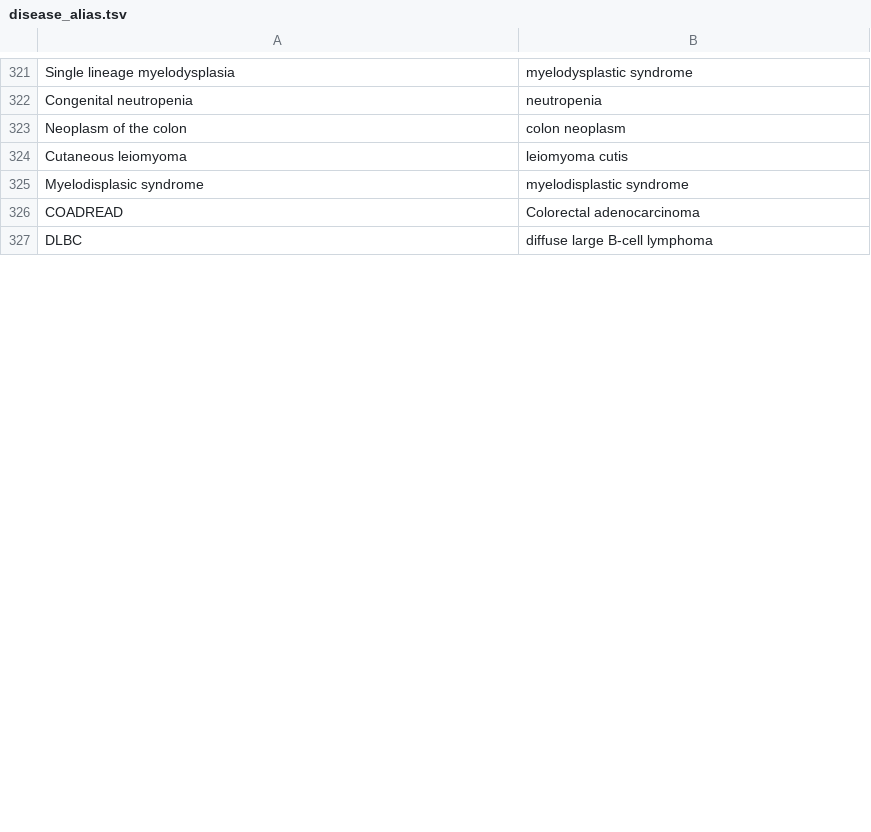
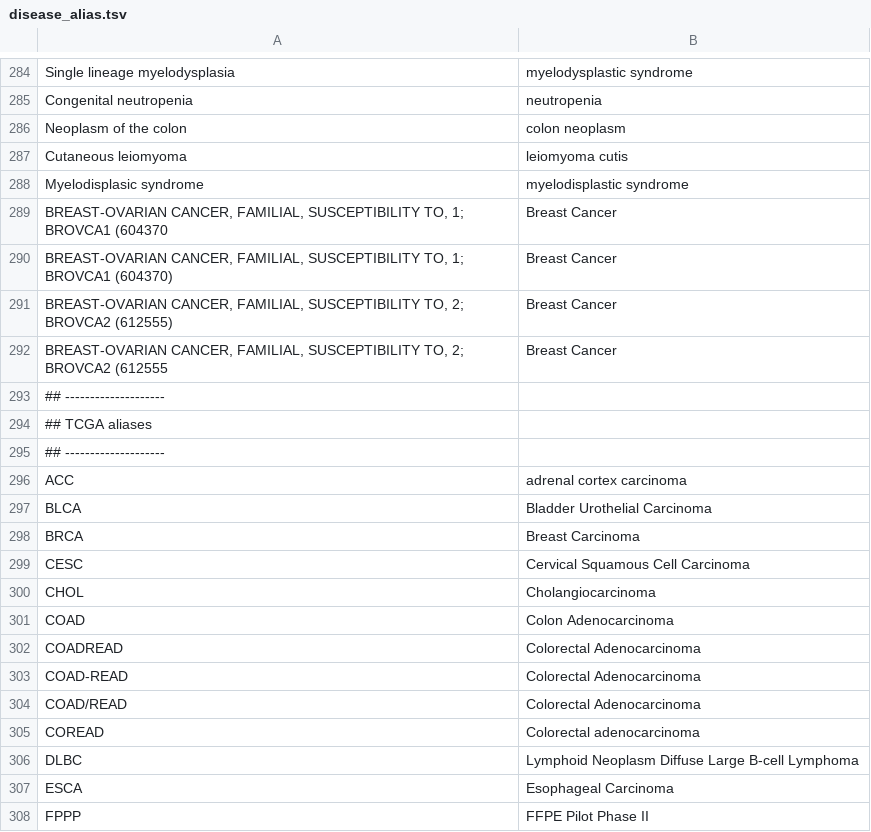
Before and after one commit to bmeg/bmeg-etl, a TSV file: source/phenotype_enricher/disease_alias.tsv, drawn as a sheet; only a part is shown, gaps mark what is left out; the diff covers the shown part only.

Commit message:
g2p: reduce number of phenotypes from molecularmatch; gdc: only inlcude TCGA data

```diff
--- a/source/phenotype_enricher/disease_alias.tsv
+++ b/source/phenotype_enricher/disease_alias.tsv
@@ -325,3 +288,21 @@ Cutaneous leiomyoma	leiomyoma cutis
 Myelodisplasic syndrome	myelodisplastic syndrome
-COADREAD	Colorectal adenocarcinoma
-DLBC	diffuse large B-cell lymphoma
+BREAST-OVARIAN CANCER, FAMILIAL, SUSCEPTIBILITY TO, 1; BROVCA1 (604370	Breast Cancer
+BREAST-OVARIAN CANCER, FAMILIAL, SUSCEPTIBILITY TO, 1; BROVCA1 (604370)	Breast Cancer
+BREAST-OVARIAN CANCER, FAMILIAL, SUSCEPTIBILITY TO, 2; BROVCA2 (612555)	Breast Cancer
+BREAST-OVARIAN CANCER, FAMILIAL, SUSCEPTIBILITY TO, 2; BROVCA2 (612555	Breast Cancer
+## --------------------
+## TCGA aliases
+## --------------------
+ACC	adrenal cortex carcinoma
+BLCA	Bladder Urothelial Carcinoma
+BRCA	Breast Carcinoma
+CESC	Cervical Squamous Cell Carcinoma
+CHOL	Cholangiocarcinoma
+COAD	Colon Adenocarcinoma
+COADREAD	Colorectal Adenocarcinoma
+COAD-READ	Colorectal Adenocarcinoma
+COAD/READ	Colorectal Adenocarcinoma
+COREAD	Colorectal adenocarcinoma
+DLBC	Lymphoid Neoplasm Diffuse Large B-cell Lymphoma
+ESCA	Esophageal Carcinoma
+FPPP	FFPE Pilot Phase II
```
Also changed, not shown: 23 added rows, 21 removed rows, 10 moved rows and 9 edited cells elsewhere in this file, 14 other files.
